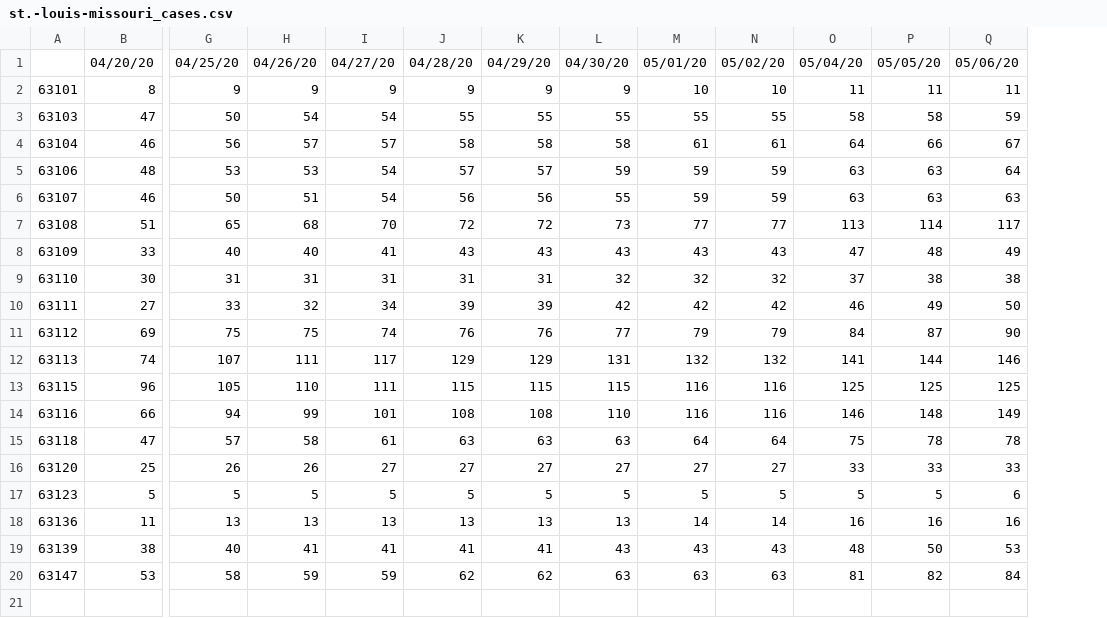
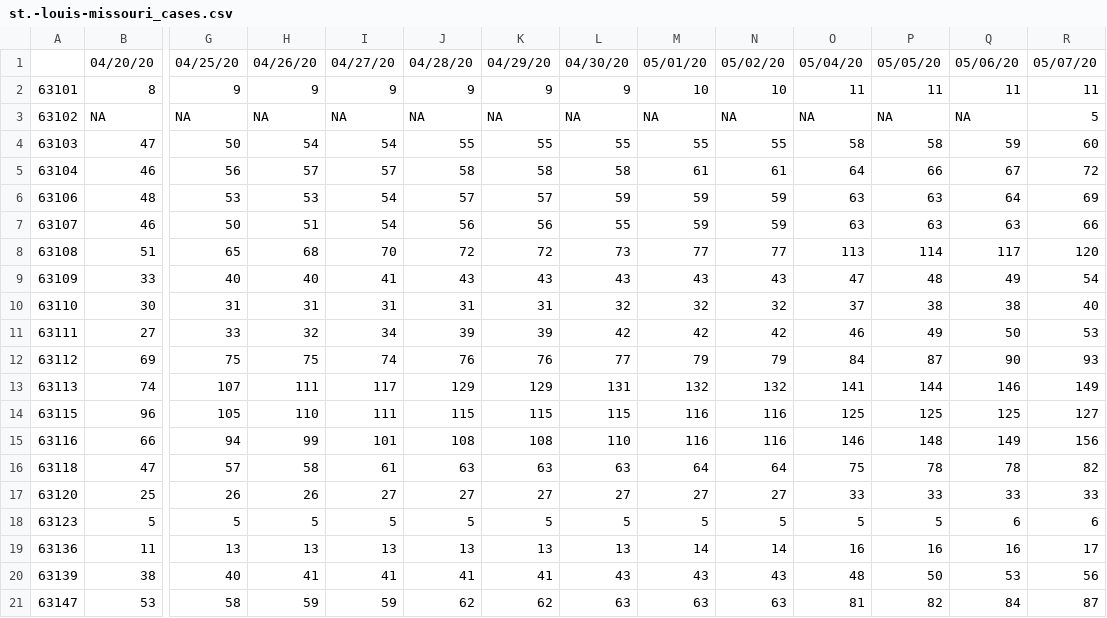
Before and after one commit to Big-Bio/COVID19-Public-Data, a CSV file: processed_data/cases/US/st.-louis-missouri_cases.csv, drawn as a sheet; only a part is shown, gaps mark what is left out; addresses are those after the commit; rows hold the shown columns only; the diff names each change by its address in the sheet, - before the commit and + after, or states it on an @@ line.

```diff
--- a/processed_data/cases/US/st.-louis-missouri_cases.csv
+++ b/processed_data/cases/US/st.-louis-missouri_cases.csv
+column R, rows 1-2: 05/07/20 | 11; rows 4-21: 60 | 72 | 69 | 66 | 120 | 54 | 40 | 53 | 93 | 149 | 127 | 156 | 82 | 33 | 6 | 17 | 56 | 87
+row 3: 63102 | NA | NA | NA | NA | NA | NA | NA | NA | NA | NA | NA | NA | 5
```
Also changed, not shown: processed_data/cases/US/arizona_cases.csv, processed_data/cases/US/douglas-nebraska_cases.csv, 4 other files.
